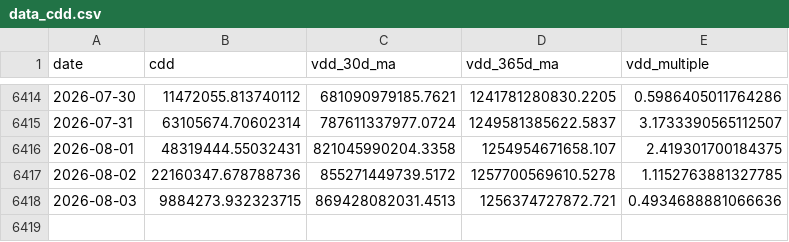
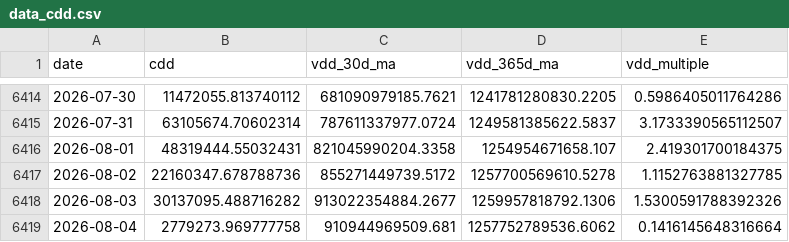
Before and after one commit to yudiyanto88/Onchain-Dashboard, a CSV file: data_cdd.csv, drawn as a sheet; only a part is shown, gaps mark what is left out.

```diff
--- a/data_cdd.csv
+++ b/data_cdd.csv
@@ -6417,2 +6417,3 @@ date,cdd,vdd_30d_ma,vdd_365d_ma,vdd_multiple
 2026-08-02,22160347.678788736,855271449739.5172,1257700569610.5278,1.1152763881327785
-2026-08-03,9884273.932323715,869428082031.4513,1256374727872.721,0.4934688881066636
+2026-08-03,30137095.488716282,913022354884.2677,1259957818792.1306,1.5300591788392326
+2026-08-04,2779273.969777758,910944969509.681,1257752789536.6062,0.1416145648316664
```
Also changed, not shown: data_momentum.csv, data_mvrv.csv, 13 other files.
